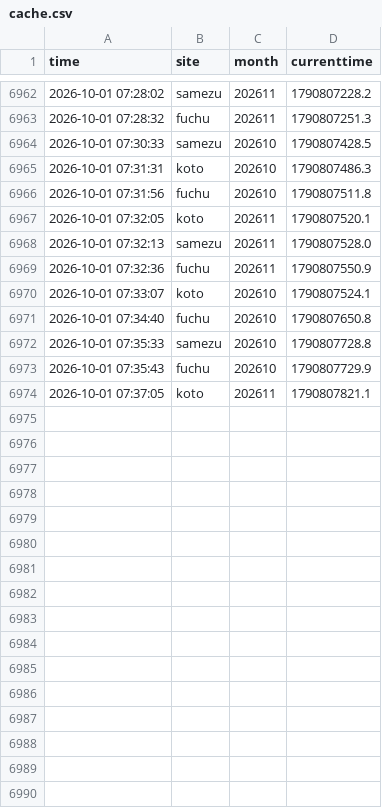
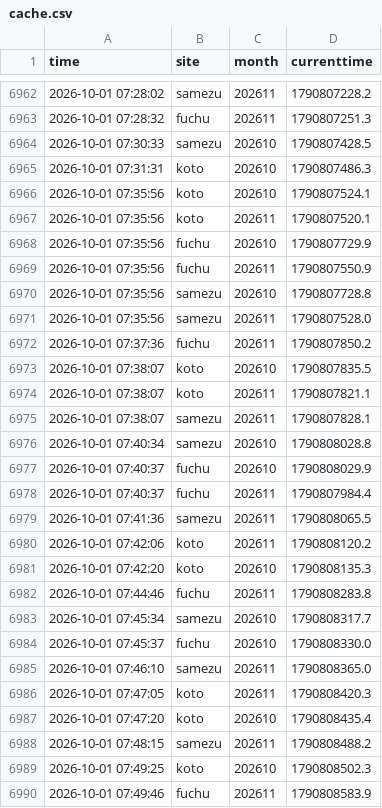
Before and after one commit to Juno264/menkyo-watch, a CSV file: data/cache.csv, drawn as a sheet; only a part is shown, gaps mark what is left out; the diff covers the shown part only.

```diff
--- a/data/cache.csv
+++ b/data/cache.csv
@@ -6965,10 +6965,26 @@ time,site,month,currenttime
 2026-10-01 07:31:31,koto,202610,1790807486.3
-2026-10-01 07:31:56,fuchu,202610,1790807511.8
-2026-10-01 07:32:05,koto,202611,1790807520.1
-2026-10-01 07:32:13,samezu,202611,1790807528.0
-2026-10-01 07:32:36,fuchu,202611,1790807550.9
-2026-10-01 07:33:07,koto,202610,1790807524.1
-2026-10-01 07:34:40,fuchu,202610,1790807650.8
-2026-10-01 07:35:33,samezu,202610,1790807728.8
-2026-10-01 07:35:43,fuchu,202610,1790807729.9
-2026-10-01 07:37:05,koto,202611,1790807821.1
+2026-10-01 07:35:56,koto,202610,1790807524.1
+2026-10-01 07:35:56,koto,202611,1790807520.1
+2026-10-01 07:35:56,fuchu,202610,1790807729.9
+2026-10-01 07:35:56,fuchu,202611,1790807550.9
+2026-10-01 07:35:56,samezu,202610,1790807728.8
+2026-10-01 07:35:56,samezu,202611,1790807528.0
+2026-10-01 07:37:36,fuchu,202611,1790807850.2
+2026-10-01 07:38:07,koto,202610,1790807835.5
+2026-10-01 07:38:07,koto,202611,1790807821.1
+2026-10-01 07:38:07,samezu,202611,1790807828.1
+2026-10-01 07:40:34,samezu,202610,1790808028.8
+2026-10-01 07:40:37,fuchu,202610,1790808029.9
+2026-10-01 07:40:37,fuchu,202611,1790807984.4
+2026-10-01 07:41:36,samezu,202611,1790808065.5
+2026-10-01 07:42:06,koto,202611,1790808120.2
+2026-10-01 07:42:20,koto,202610,1790808135.3
+2026-10-01 07:44:46,fuchu,202611,1790808283.8
+2026-10-01 07:45:34,samezu,202610,1790808317.7
+2026-10-01 07:45:37,fuchu,202610,1790808330.0
+2026-10-01 07:46:10,samezu,202611,1790808365.0
+2026-10-01 07:47:05,koto,202611,1790808420.3
+2026-10-01 07:47:20,koto,202610,1790808435.4
+2026-10-01 07:48:15,samezu,202611,1790808488.2
+2026-10-01 07:49:25,koto,202610,1790808502.3
+2026-10-01 07:49:46,fuchu,202611,1790808583.9
```
Also changed, not shown: 2 added rows elsewhere in this file, data/events.csv, data/scans.csv, 1 other file.
